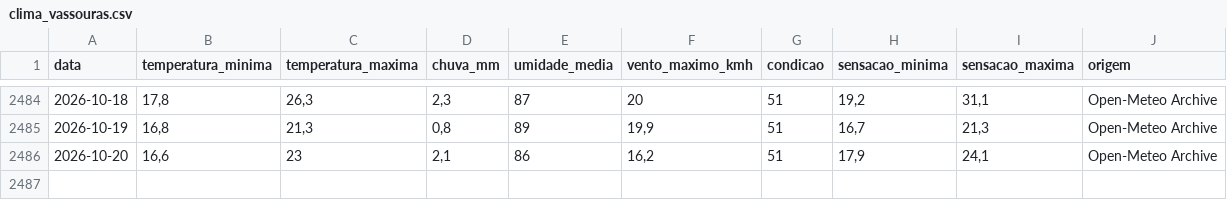
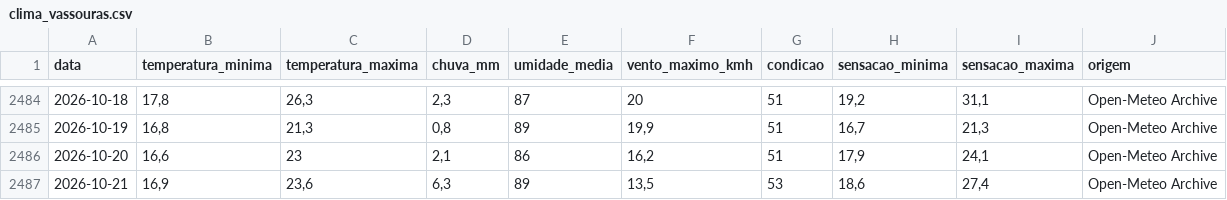
Before and after one commit to srresende/ClimaVassouras, a CSV file: dados/clima_vassouras.csv, drawn as a sheet; only a part is shown, gaps mark what is left out; the diff names each change by its address in the sheet, - before the commit and + after, or states it on an @@ line.

```diff
--- a/dados/clima_vassouras.csv
+++ b/dados/clima_vassouras.csv
+row 2487: 2026-10-21 | 16,9 | 23,6 | 6,3 | 89 | 13,5 | 53 | 18,6 | 27,4 | Open-Meteo Archive
```
